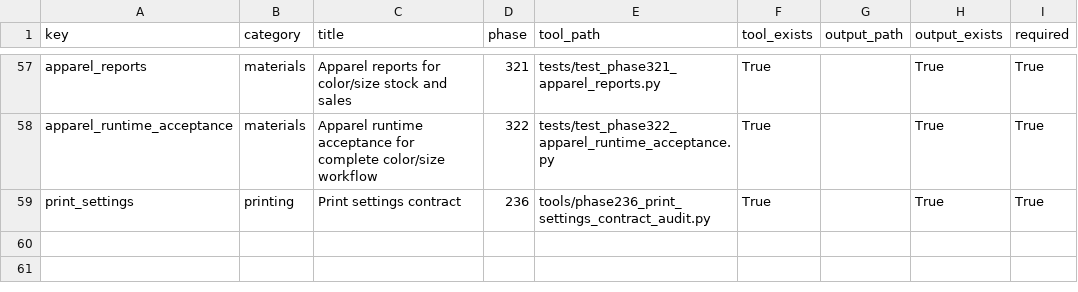
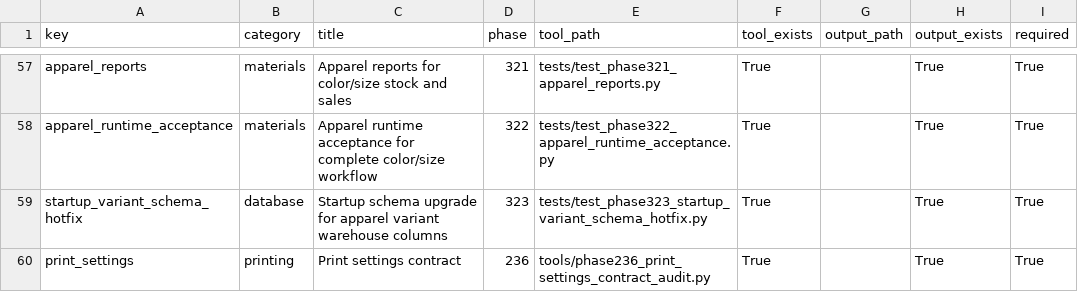
Before and after one commit to bukamal/alrajihi, a CSV file: tools/audit_outputs/release_readiness_gate_matrix.csv, drawn as a sheet; only a part is shown, gaps mark what is left out; the diff names each change by its address in the sheet, - before the commit and + after, or states it on an @@ line.

```diff
--- a/tools/audit_outputs/release_readiness_gate_matrix.csv
+++ b/tools/audit_outputs/release_readiness_gate_matrix.csv
+row 59: startup_variant_schema_hotfix | database | Startup schema upgrade for apparel variant warehouse columns | 323 | tests/test_phase323_startup_variant_schema_hotfix.py | True |  | True | True
```
Also changed, not shown: 6 other files.
